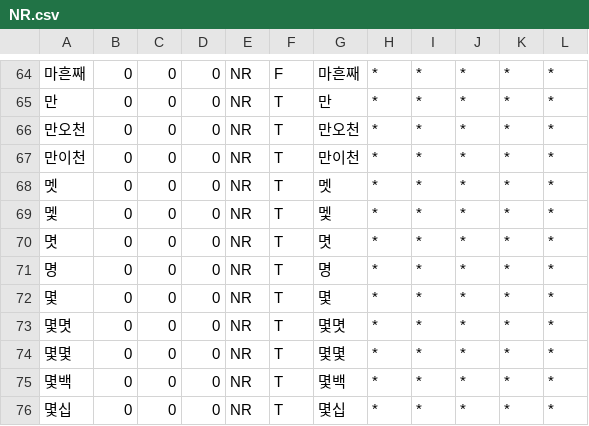
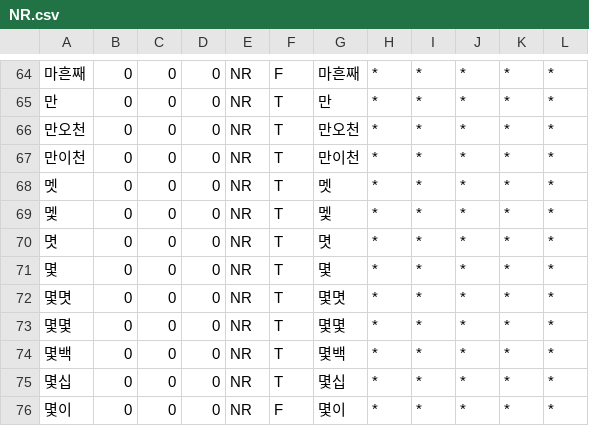
Before and after one commit to deepsearch-hq/mecab-ko-dic, a CSV file: seed/NR.csv, drawn as a sheet; only a part is shown, gaps mark what is left out; the shorter side is filled out with more unchanged rows; the diff names each change by its address in the sheet, - before the commit and + after, or states it on an @@ line.

```diff
--- a/seed/NR.csv
+++ b/seed/NR.csv
-row 71: 명 | 0 | 0 | 0 | NR | T | 명 | * | * | * | * | *
```
Also changed, not shown: seed/NN-Foreign.csv, seed/Preanalysis.csv, 7 other files.
